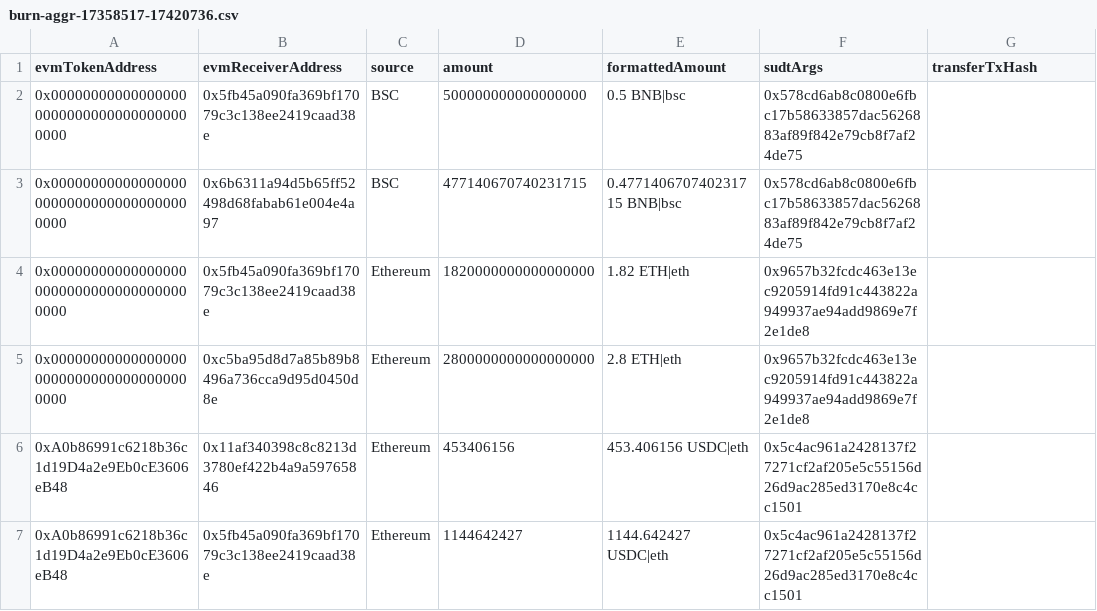
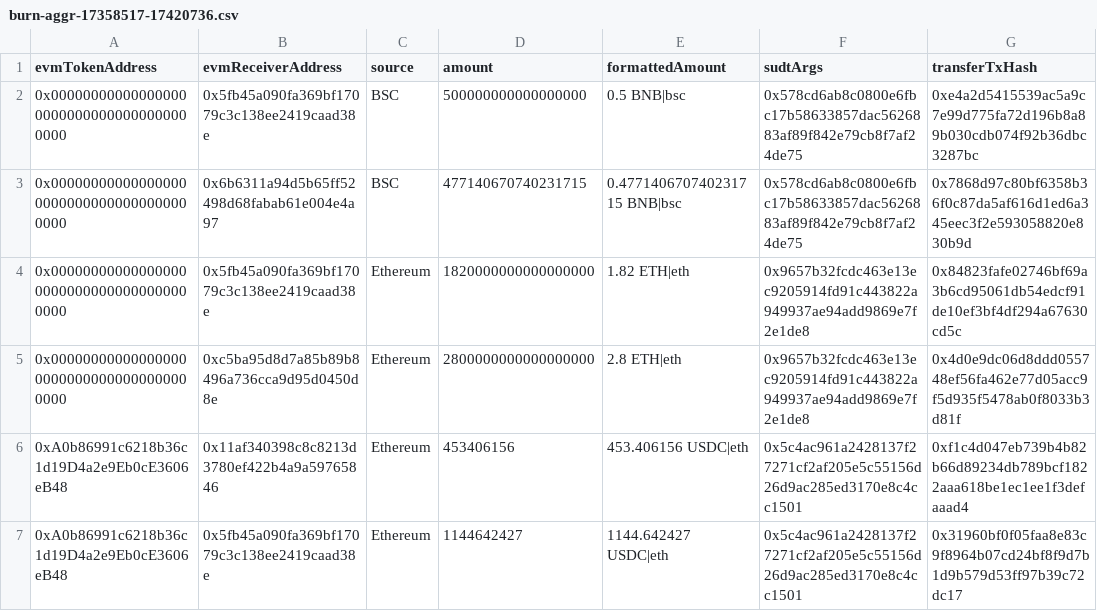
Before and after one commit to Magickbase/forcebridge-compensation-records, a CSV file: data/20250924-20250930/burn-aggr-17358517-17420736.csv, drawn as a sheet.

```diff
--- a/data/20250924-20250930/burn-aggr-17358517-17420736.csv
+++ b/data/20250924-20250930/burn-aggr-17358517-17420736.csv
@@ -1,7 +1,7 @@
 evmTokenAddress,evmReceiverAddress,source,amount,formattedAmount,sudtArgs,transferTxHash
-0x0000000000000000000000000000000000000000,0x5fb45a090fa369bf17079c3c138ee2419caad38e,BSC,500000000000000000,0.5 BNB|bsc,0x578cd6ab8c0800e6fbc17b58633857dac5626883af89f842e79cb8f7af24de75,
-0x0000000000000000000000000000000000000000,0x6b6311a94d5b65ff52498d68fabab61e004e4a97,BSC,477140670740231715,0.477140670740231715 BNB|bsc,0x578cd6ab8c0800e6fbc17b58633857dac5626883af89f842e79cb8f7af24de75,
-0x0000000000000000000000000000000000000000,0x5fb45a090fa369bf17079c3c138ee2419caad38e,Ethereum,1820000000000000000,1.82 ETH|eth,0x9657b32fcdc463e13ec9205914fd91c443822a949937ae94add9869e7f2e1de8,
-0x0000000000000000000000000000000000000000,0xc5ba95d8d7a85b89b8496a736cca9d95d0450d8e,Ethereum,2800000000000000000,2.8 ETH|eth,0x9657b32fcdc463e13ec9205914fd91c443822a949937ae94add9869e7f2e1de8,
-0xA0b86991c6218b36c1d19D4a2e9Eb0cE3606eB48,0x11af340398c8c8213d3780ef422b4a9a59765846,Ethereum,453406156,453.406156 USDC|eth,0x5c4ac961a2428137f27271cf2af205e5c55156d26d9ac285ed3170e8c4cc1501,
-0xA0b86991c6218b36c1d19D4a2e9Eb0cE3606eB48,0x5fb45a090fa369bf17079c3c138ee2419caad38e,Ethereum,1144642427,1144.642427 USDC|eth,0x5c4ac961a2428137f27271cf2af205e5c55156d26d9ac285ed3170e8c4cc1501,
+0x0000000000000000000000000000000000000000,0x5fb45a090fa369bf17079c3c138ee2419caad38e,BSC,500000000000000000,0.5 BNB|bsc,0x578cd6ab8c0800e6fbc17b58633857dac5626883af89f842e79cb8f7af24de75,0xe4a2d5415539ac5a9c7e99d775fa72d196b8a89b030cdb074f92b36dbc3287bc
+0x0000000000000000000000000000000000000000,0x6b6311a94d5b65ff52498d68fabab61e004e4a97,BSC,477140670740231715,0.477140670740231715 BNB|bsc,0x578cd6ab8c0800e6fbc17b58633857dac5626883af89f842e79cb8f7af24de75,0x7868d97c80bf6358b36f0c87da5af616d1ed6a345eec3f2e593058820e830b9d
+0x0000000000000000000000000000000000000000,0x5fb45a090fa369bf17079c3c138ee2419caad38e,Ethereum,1820000000000000000,1.82 ETH|eth,0x9657b32fcdc463e13ec9205914fd91c443822a949937ae94add9869e7f2e1de8,0x84823fafe02746bf69a3b6cd95061db54edcf91de10ef3bf4df294a67630cd5c
+0x0000000000000000000000000000000000000000,0xc5ba95d8d7a85b89b8496a736cca9d95d0450d8e,Ethereum,2800000000000000000,2.8 ETH|eth,0x9657b32fcdc463e13ec9205914fd91c443822a949937ae94add9869e7f2e1de8,0x4d0e9dc06d8ddd055748ef56fa462e77d05acc9f5d935f5478ab0f8033b3d81f
+0xA0b86991c6218b36c1d19D4a2e9Eb0cE3606eB48,0x11af340398c8c8213d3780ef422b4a9a59765846,Ethereum,453406156,453.406156 USDC|eth,0x5c4ac961a2428137f27271cf2af205e5c55156d26d9ac285ed3170e8c4cc1501,0xf1c4d047eb739b4b82b66d89234db789bcf1822aaa618be1ec1ee1f3defaaad4
+0xA0b86991c6218b36c1d19D4a2e9Eb0cE3606eB48,0x5fb45a090fa369bf17079c3c138ee2419caad38e,Ethereum,1144642427,1144.642427 USDC|eth,0x5c4ac961a2428137f27271cf2af205e5c55156d26d9ac285ed3170e8c4cc1501,0x31960bf0f05faa8e83c9f8964b07cd24bf8f9d7b1d9b579d53ff97b39c72dc17
```
